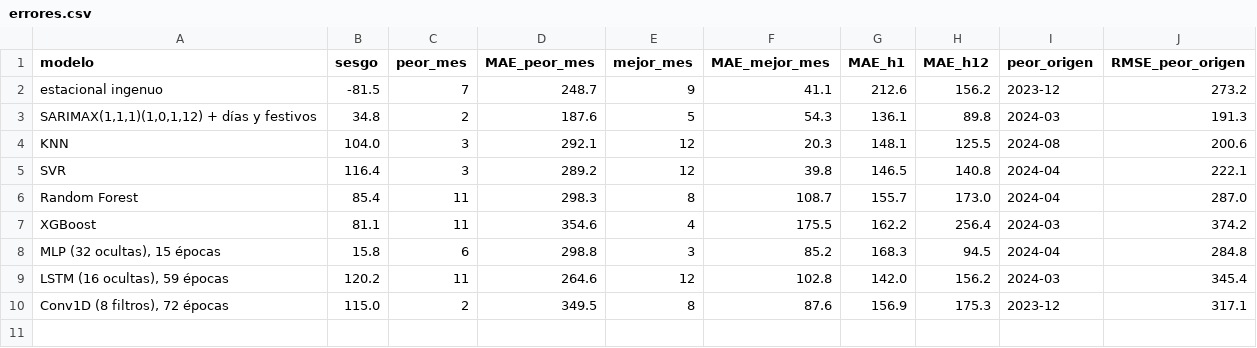
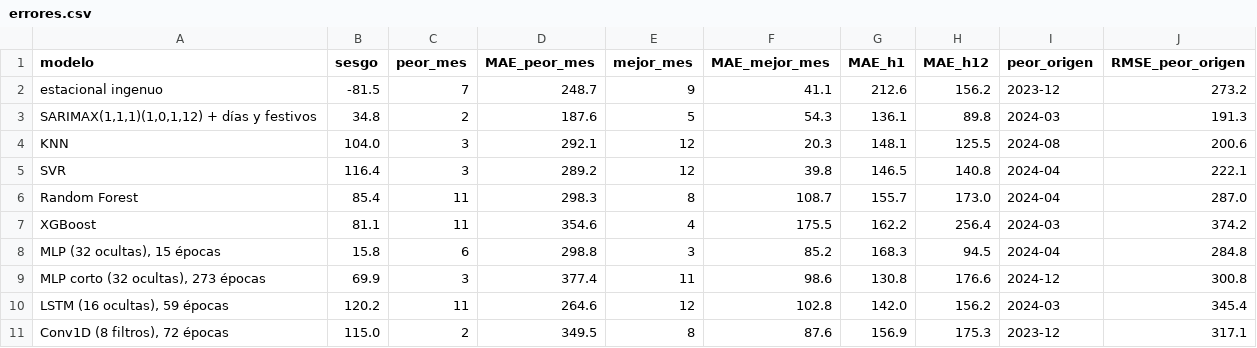
Before and after one commit to jg-uao/st-2026-2-miniproyecto-02, a CSV file: resultados/errores.csv, drawn as a sheet; the diff names each change by its address in the sheet, - before the commit and + after, or states it on an @@ line.

```diff
--- a/resultados/errores.csv
+++ b/resultados/errores.csv
+row 9: MLP corto (32 ocultas), 273 épocas | 69.9 | 3 | 377.4 | 11 | 98.6 | 130.8 | 176.6 | 2024-12 | 300.8
```
Also changed, not shown: resultados/error_por_horizonte.csv, resultados/error_por_mes.csv, 5 other files.
